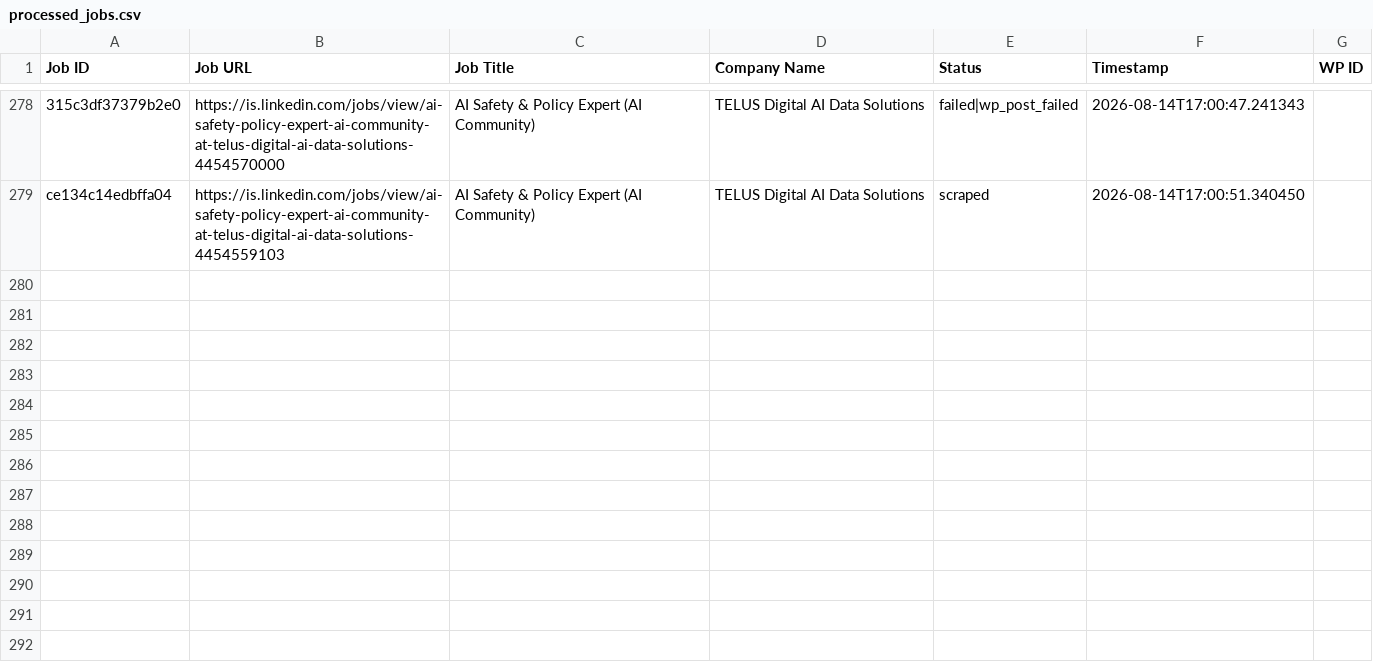
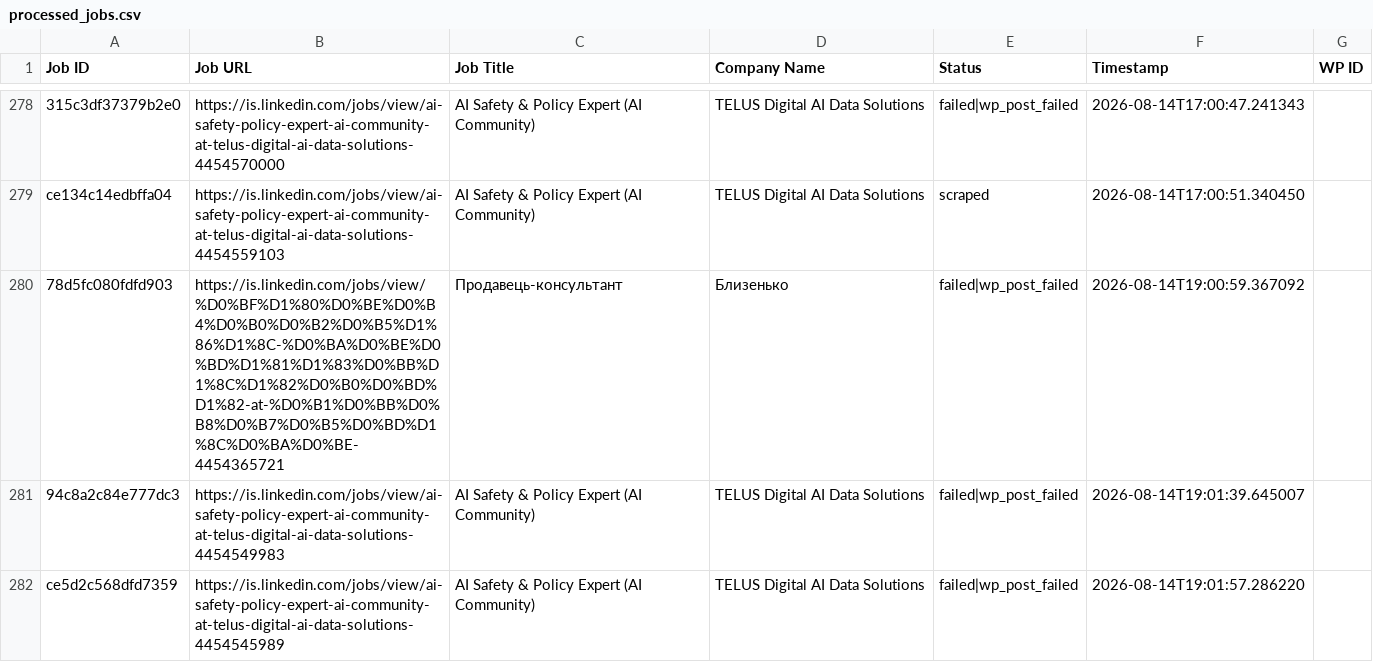
Before and after one commit to innovationinc2000/is, a CSV file: processed_jobs.csv, drawn as a sheet; only a part is shown, gaps mark what is left out; the diff names each change by its address in the sheet, - before the commit and + after, or states it on an @@ line.

```diff
--- a/processed_jobs.csv
+++ b/processed_jobs.csv
+row 280: 78d5fc080fdfd903 | https://is.linkedin.com/jobs/view/%D0%BF%D1%80%D0%BE%D0%B4%D0%B0%D0%B2%D0%B5%D1%86%D1%8C-%D0%BA%D0%BE%D0%BD%D1%81%D1%83%D0%BB%D1%8C%D1%82%D0%B0%D0%BD%D1%82-at-%D0%B1%D0%BB%D0%B8%D0%B7%D0%B5%D0%BD%D1%8C%D0%BA%D0%BE-4454365721 | Продавець-консультант | Близенько | failed|wp_post_failed | 2026-08-14T19:00:59.367092
+row 281: 94c8a2c84e777dc3 | https://is.linkedin.com/jobs/view/ai-safety-policy-expert-ai-community-at-telus-digital-ai-data-solutions-4454549983 | AI Safety & Policy Expert (AI Community) | TELUS Digital AI Data Solutions | failed|wp_post_failed | 2026-08-14T19:01:39.645007
+row 282: ce5d2c568dfd7359 | https://is.linkedin.com/jobs/view/ai-safety-policy-expert-ai-community-at-telus-digital-ai-data-solutions-4454545989 | AI Safety & Policy Expert (AI Community) | TELUS Digital AI Data Solutions | failed|wp_post_failed | 2026-08-14T19:01:57.286220
```
